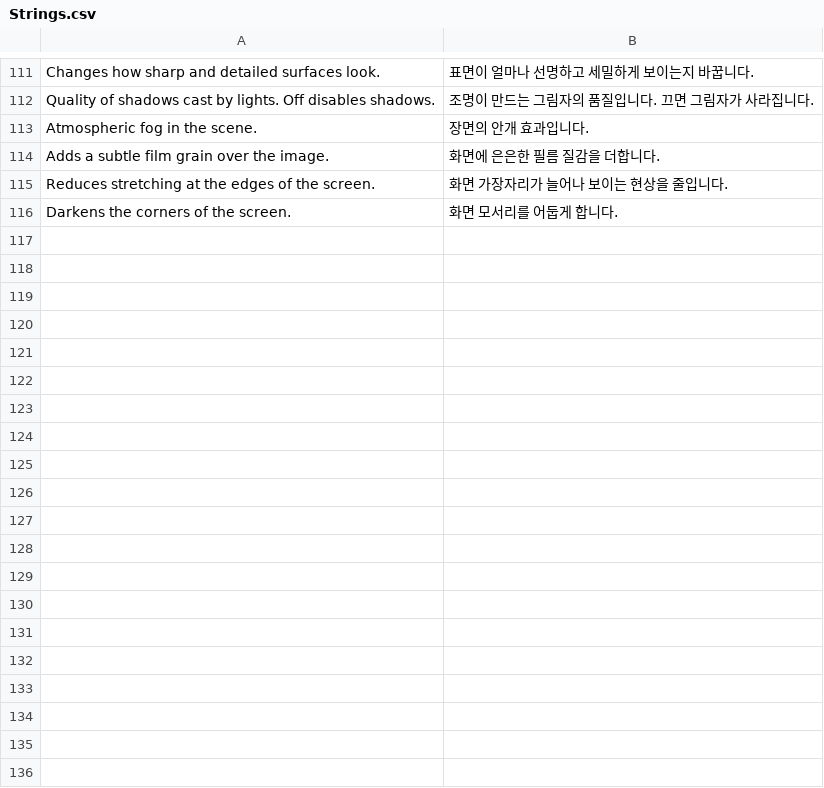
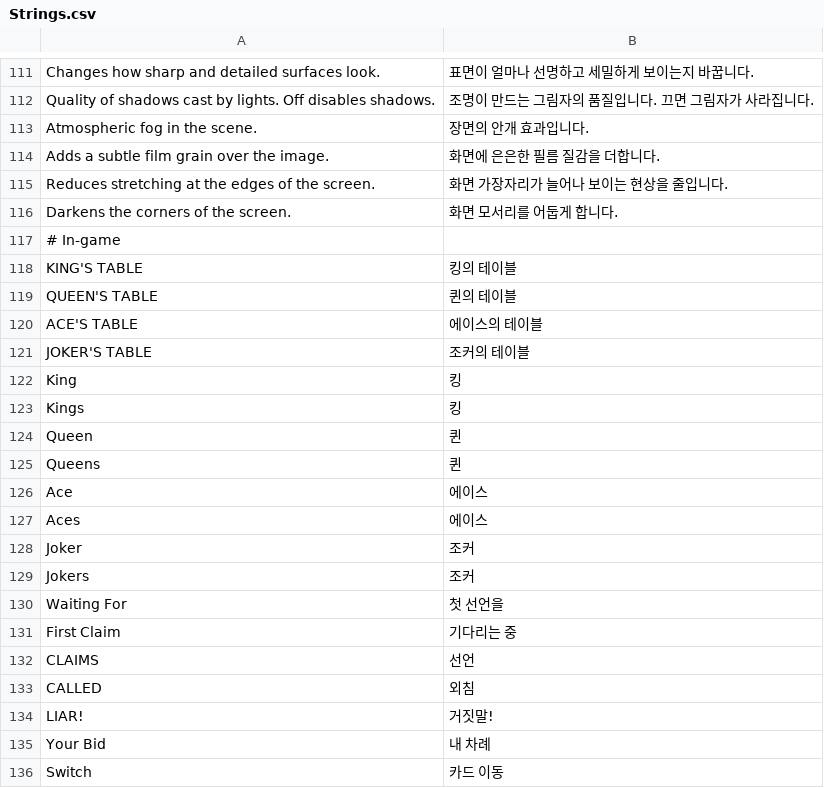
Before and after one commit to Chan1605/Bluff_table, a CSV file: Assets/Resources/Localization/Strings.csv, drawn as a sheet; only a part is shown, gaps mark what is left out; the diff covers the shown part only; the diff names each change by its address in the sheet, - before the commit and + after, or states it on an @@ line.

Commit message:
[Add]InGameUI 1차

```diff
--- a/Assets/Resources/Localization/Strings.csv
+++ b/Assets/Resources/Localization/Strings.csv
+row 117: # In-game
+row 118: KING'S TABLE | 킹의 테이블
+row 119: QUEEN'S TABLE | 퀸의 테이블
+row 120: ACE'S TABLE | 에이스의 테이블
+row 121: JOKER'S TABLE | 조커의 테이블
+row 122: King | 킹
+row 123: Kings | 킹
+row 124: Queen | 퀸
+row 125: Queens | 퀸
+row 126: Ace | 에이스
+row 127: Aces | 에이스
+row 128: Joker | 조커
+row 129: Jokers | 조커
+row 130: Waiting For | 첫 선언을
+row 131: First Claim | 기다리는 중
+row 132: CLAIMS | 선언
+row 133: CALLED | 외침
+row 134: LIAR! | 거짓말!
+row 135: Your Bid | 내 차례
+row 136: Switch | 카드 이동
```
Also changed, not shown: 11 added rows elsewhere in this file, 20 other files.
